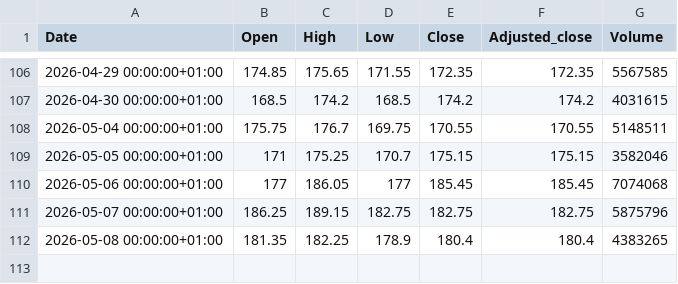
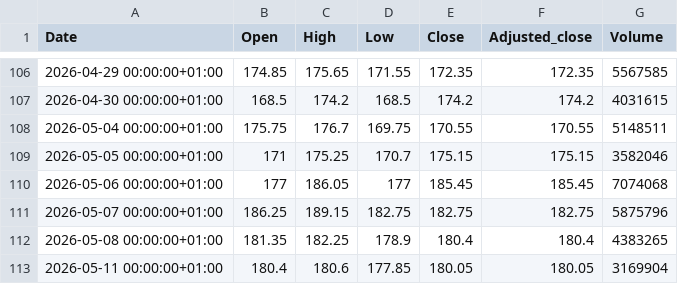
Before and after one commit to fredrikbromee/ace, a CSV file: data/stocks/ATCO-A.ST.csv, drawn as a sheet; only a part is shown, gaps mark what is left out.

```diff
--- a/data/stocks/ATCO-A.ST.csv
+++ b/data/stocks/ATCO-A.ST.csv
@@ -112 +112,2 @@ Date,Open,High,Low,Close,Adjusted_close,Volume
 2026-05-08 00:00:00+01:00,181.35,182.25,178.9,180.4,180.4,4383265
+2026-05-11 00:00:00+01:00,180.4,180.6,177.85,180.05,180.05,3169904
```
Also changed, not shown: data/^OMX.csv, data/stocks/ATCO-B.ST.csv, 28 other files.
